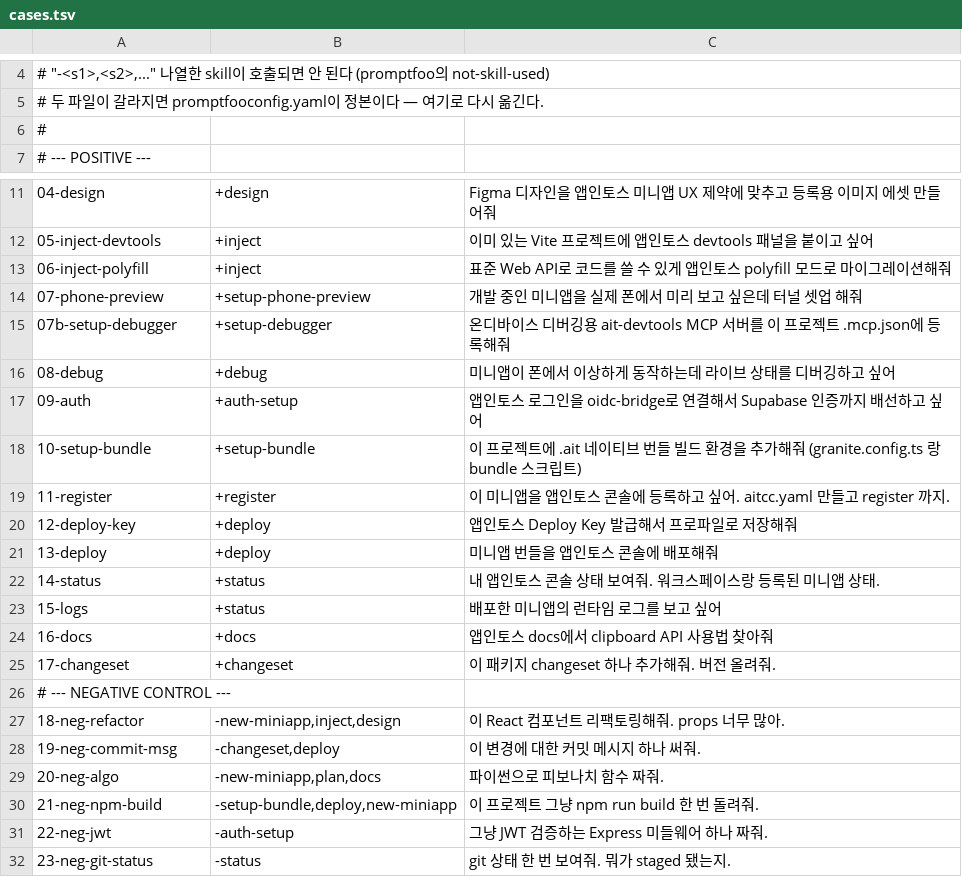
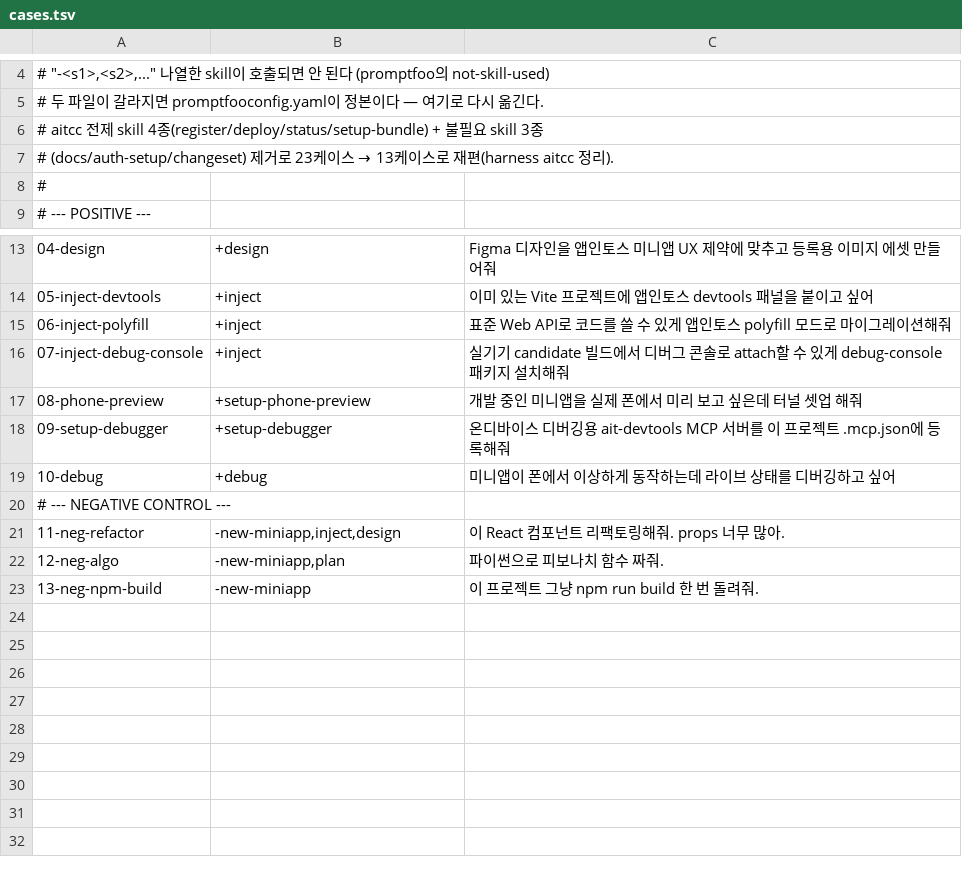
Before and after one commit to toss/apps-in-toss-harness, a TSV file: packages/agent-plugin/eval/routing/cases.tsv, drawn as a sheet; only a part is shown, gaps mark what is left out.

Commit message:
test(agent-plugin): eval 하네스·검증기·아키텍처 문서를 skill 제거에 맞춰 동기화
슈트 A(promptfoo/routing)·슈트 B(e2e) eval 하네스와 validate-plugin.mjs·
CLAUDE.md를 8-skill 형상에 맞춰 갱신한다. 핵심은 두 가지 새 방어선을
e2e 드라이버에 세운 것이다 — 콘솔/인증 변이 Bash 명령 차단(기존,
유지)에 더해 **콘솔 MCP(apps-in-toss-console) 도구 호출 차단**을
신설했다. plugin manifest가 이 서버를 기본 포함하면서 생긴 새
leak path이고(miniapp_create가 매 run 새 miniAppId를 서버 발급·
자동 기록하는 반-패턴), canUseTool 콜백 + disallowedTools 둘로
막는다. isConsoleMcpTool 단위 테스트 11개를 driver.test.ts에 추가.

- eval/promptfoo/promptfooconfig.yaml: skill 목록 15→8, 제거된
  skill을 발화하던 positive/negative 케이스 정리
- eval/routing/{cases.tsv,run.sh,README.md}: 23→13케이스 재편,
  _canon()의 status/deploy facet 매핑 제거, 기준선 표는 재편 이전
  기록으로 보존·주석
- eval/e2e/{driver.ts,driver.test.ts,types.ts,README.md}:
  SETUP_BUNDLE_COMMAND/FORBIDDEN_DISPATCH 제거, isConsoleMcpTool
  신설 + disallowedTools에 mcp__apps-in-toss-console 추가, 안전
  불변 섹션을 Bash 게이트 + MCP 게이트 두 갈래로 재작성
- eval/README.md: 수동 smoke 체크리스트를 콘솔 MCP 흐름으로 재작성
- scripts/validate-plugin.mjs: docs.aitc.dev deep-link 요구를
  "docs MCP" 언급 요구(A2/docs-mcp-mention-required)로 교체
- CLAUDE.md: skill/command 표·mcpServers 계약(manifest가 이미
  docs·console MCP 2종을 기본 포함하는 현재 상태)·Status 섹션을
  실제 형상과 일치시킴

4개 게이트 확인: validate-plugin.mjs 0 error/2 warn(예상됨),
biome lint clean, tsc --noEmit clean, vitest 82/82 통과.

```diff
--- a/packages/agent-plugin/eval/routing/cases.tsv
+++ b/packages/agent-plugin/eval/routing/cases.tsv
@@ -5,2 +5,4 @@
 # 두 파일이 갈라지면 promptfooconfig.yaml이 정본이다 — 여기로 다시 옮긴다.
+# aitcc 전제 skill 4종(register/deploy/status/setup-bundle) + 불필요 skill 3종
+# (docs/auth-setup/changeset) 제거로 23케이스 → 13케이스로 재편(harness aitcc 정리).
 #
@@ -13,20 +15,9 @@
 06-inject-polyfill	+inject	표준 Web API로 코드를 쓸 수 있게 앱인토스 polyfill 모드로 마이그레이션해줘
-07-phone-preview	+setup-phone-preview	개발 중인 미니앱을 실제 폰에서 미리 보고 싶은데 터널 셋업 해줘
-07b-setup-debugger	+setup-debugger	온디바이스 디버깅용 ait-devtools MCP 서버를 이 프로젝트 .mcp.json에 등록해줘
-08-debug	+debug	미니앱이 폰에서 이상하게 동작하는데 라이브 상태를 디버깅하고 싶어
-09-auth	+auth-setup	앱인토스 로그인을 oidc-bridge로 연결해서 Supabase 인증까지 배선하고 싶어
-10-setup-bundle	+setup-bundle	이 프로젝트에 .ait 네이티브 번들 빌드 환경을 추가해줘 (granite.config.ts 랑 bundle 스크립트)
-11-register	+register	이 미니앱을 앱인토스 콘솔에 등록하고 싶어. aitcc.yaml 만들고 register 까지.
-12-deploy-key	+deploy	앱인토스 Deploy Key 발급해서 프로파일로 저장해줘
-13-deploy	+deploy	미니앱 번들을 앱인토스 콘솔에 배포해줘
-14-status	+status	내 앱인토스 콘솔 상태 보여줘. 워크스페이스랑 등록된 미니앱 상태.
-15-logs	+status	배포한 미니앱의 런타임 로그를 보고 싶어
-16-docs	+docs	앱인토스 docs에서 clipboard API 사용법 찾아줘
-17-changeset	+changeset	이 패키지 changeset 하나 추가해줘. 버전 올려줘.
+07-inject-debug-console	+inject	실기기 candidate 빌드에서 디버그 콘솔로 attach할 수 있게 debug-console 패키지 설치해줘
+08-phone-preview	+setup-phone-preview	개발 중인 미니앱을 실제 폰에서 미리 보고 싶은데 터널 셋업 해줘
+09-setup-debugger	+setup-debugger	온디바이스 디버깅용 ait-devtools MCP 서버를 이 프로젝트 .mcp.json에 등록해줘
+10-debug	+debug	미니앱이 폰에서 이상하게 동작하는데 라이브 상태를 디버깅하고 싶어
 # --- NEGATIVE CONTROL ---
-18-neg-refactor	-new-miniapp,inject,design	이 React 컴포넌트 리팩토링해줘. props 너무 많아.
-19-neg-commit-msg	-changeset,deploy	이 변경에 대한 커밋 메시지 하나 써줘.
-20-neg-algo	-new-miniapp,plan,docs	파이썬으로 피보나치 함수 짜줘.
-21-neg-npm-build	-setup-bundle,deploy,new-miniapp	이 프로젝트 그냥 npm run build 한 번 돌려줘.
-22-neg-jwt	-auth-setup	그냥 JWT 검증하는 Express 미들웨어 하나 짜줘.
-23-neg-git-status	-status	git 상태 한 번 보여줘. 뭐가 staged 됐는지.
+11-neg-refactor	-new-miniapp,inject,design	이 React 컴포넌트 리팩토링해줘. props 너무 많아.
+12-neg-algo	-new-miniapp,plan	파이썬으로 피보나치 함수 짜줘.
+13-neg-npm-build	-new-miniapp	이 프로젝트 그냥 npm run build 한 번 돌려줘.
```
Also changed, not shown: 12 other files.
